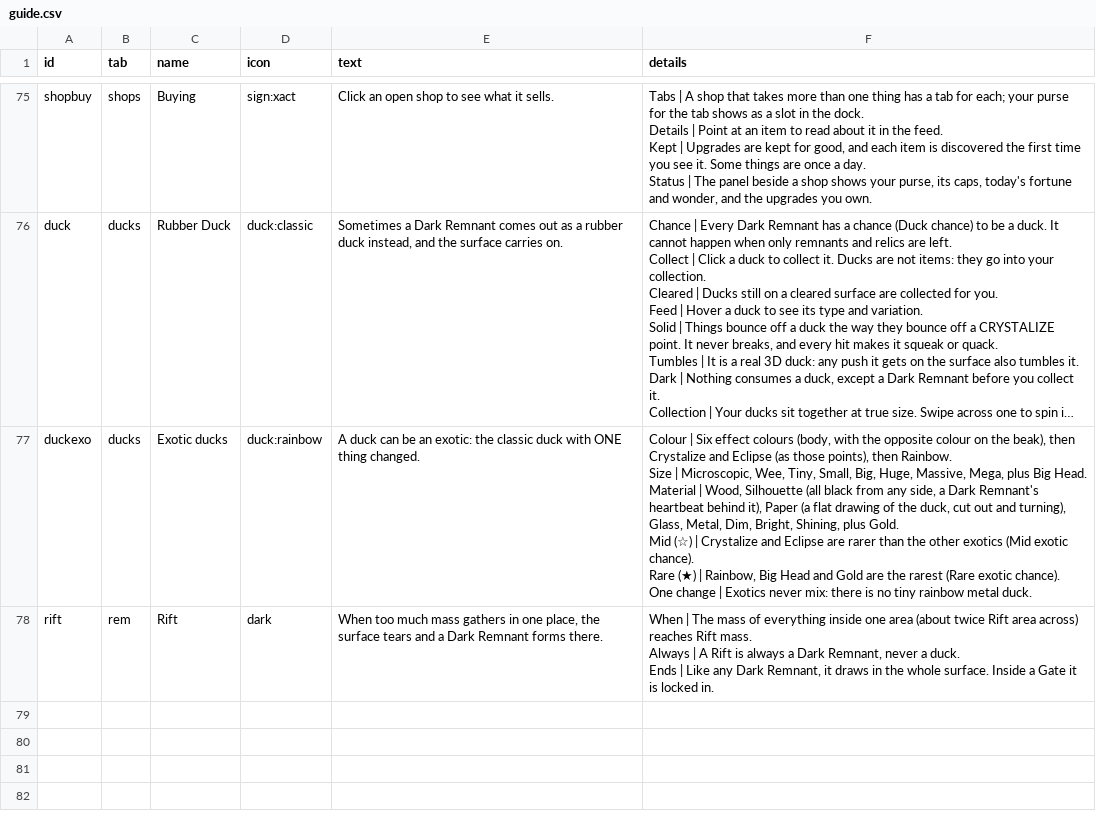
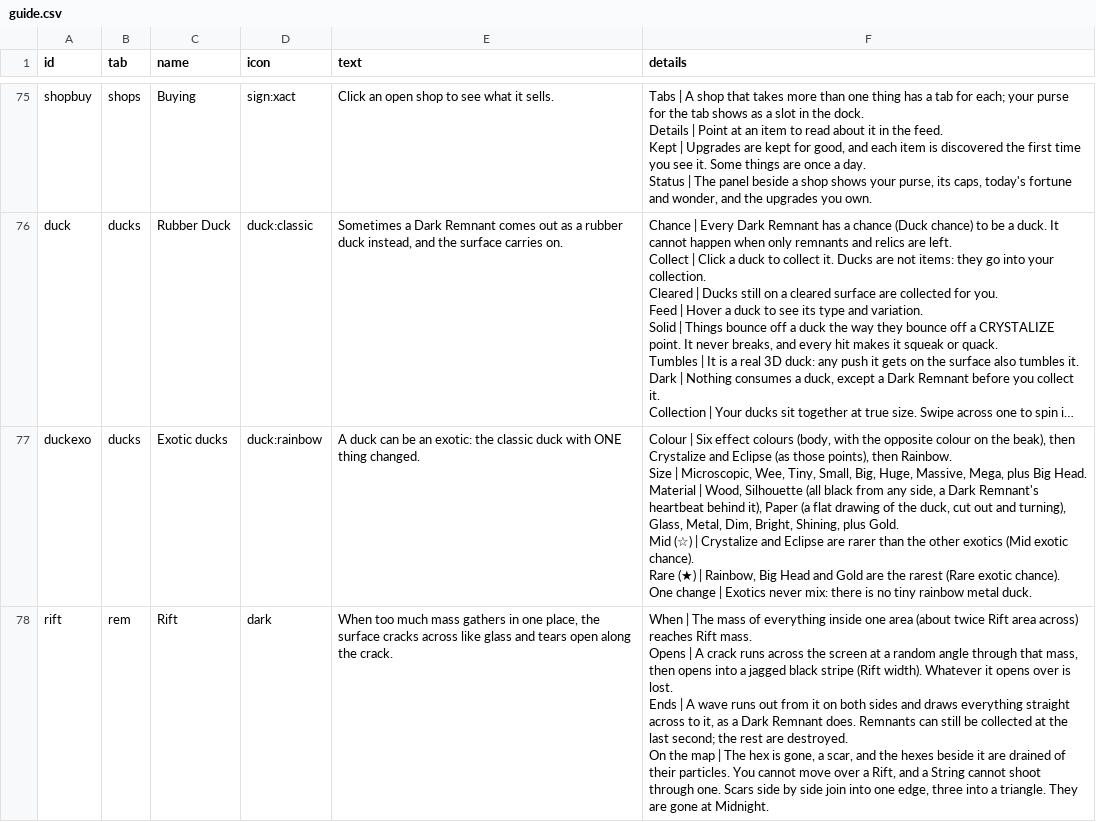
Before and after one commit to jamesmhoag/infinitelight, a CSV file: content/guide.csv, drawn as a sheet; only a part is shown, gaps mark what is left out; long unchanged cells end in ….

```diff
--- a/content/guide.csv
+++ b/content/guide.csv
@@ -258,4 +258,5 @@ Rare (★) | Rainbow, Big Head and Gold are the rarest (Rare exotic chance).
 One change | Exotics never mix: there is no tiny rainbow metal duck."
-rift,rem,Rift,dark,"When too much mass gathers in one place, the surface tears and a Dark Remnant forms there.","When | The mass of everything inside one area (about twice Rift area across) reaches Rift mass.
-Always | A Rift is always a Dark Remnant, never a duck.
-Ends | Like any Dark Remnant, it draws in the whole surface. Inside a Gate it is locked in."
+rift,rem,Rift,dark,"When too much mass gathers in one place, the surface cracks across like glass and tears open along the crack.","When | The mass of everything inside one area (about twice Rift area across) reaches Rift mass.
+Opens | A crack runs across the screen at a random angle through that mass, then opens into a jagged black stripe (Rift width). Whatever it opens over is lost.
+Ends | A wave runs out from it on both sides and draws everything straight across to it, as a Dark Remnant does. Remnants can still be collected at the last second; the rest are destroyed.
+On the map | The hex is gone, a scar, and the hexes beside it are drained of their particles. You cannot move over a Rift, and a String cannot shoot through one. Scars side by side join into one edge, three into a triangle. They are gone at Midnight."
```
Also changed, not shown: content/events.csv, content/strings.csv, 5 other files.
